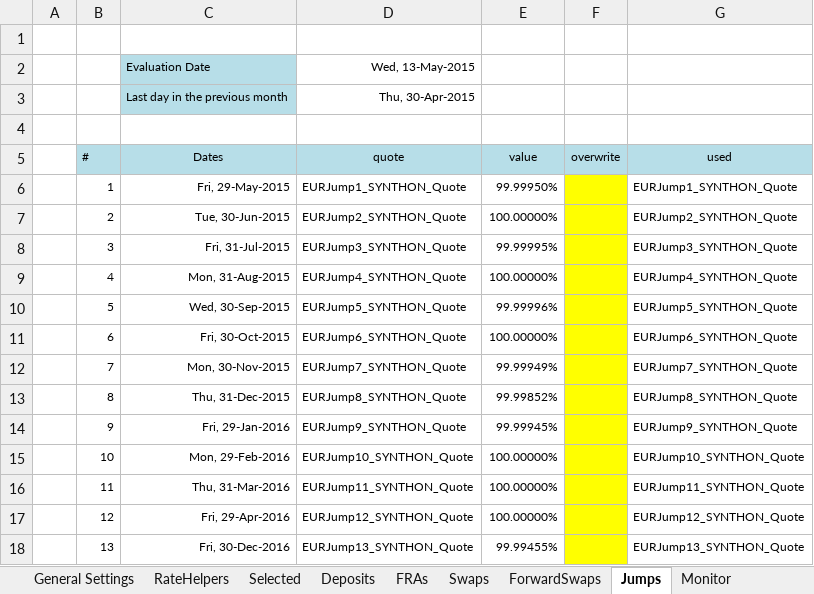
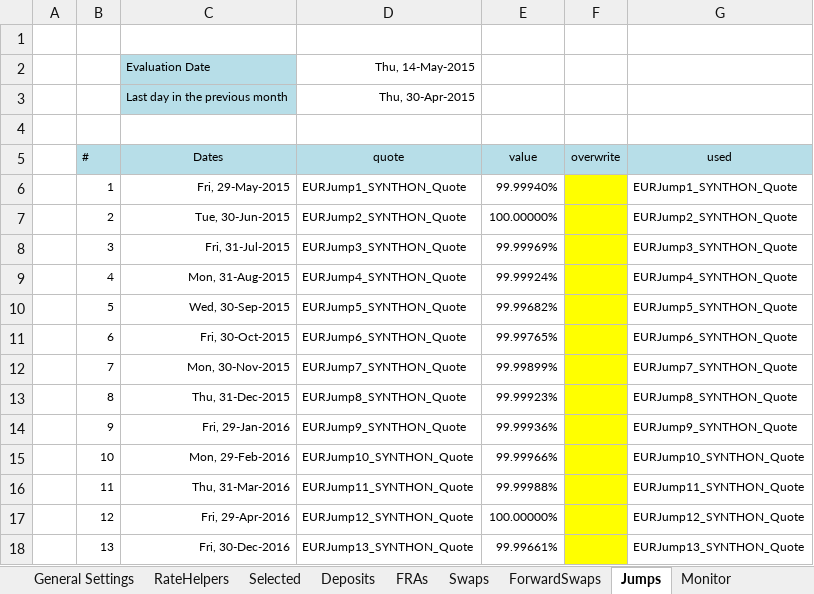
Before and after one commit to eehlers/QuantLibXL, an Excel workbook: Data2/XLS/EUR/EUR_YC6MBootstrapping.xlsm, sheet Jumps, drawn as a sheet; values as stored, in another font and other column widths than the file's, no borders; the diff names each change by its address in the sheet, - before the commit and + after, or states it on an @@ line.

```diff
--- a/Data2/XLS/EUR/EUR_YC6MBootstrapping.xlsm (sheet Jumps)
+++ b/Data2/XLS/EUR/EUR_YC6MBootstrapping.xlsm (sheet Jumps)
-D2 (quote): Wed, 13-May-2015
+D2 (quote): Thu, 14-May-2015
-E6 (value): 99.99950%
+E6 (value): 99.99940%
-E8 (value): 99.99995%
+E8 (value): 99.99969%
-E9 (value): 100.00000%
+E9 (value): 99.99924%
-E10 (value): 99.99996%
+E10 (value): 99.99682%
-E11 (value): 100.00000%
+E11 (value): 99.99765%
-E12 (value): 99.99949%
+E12 (value): 99.99899%
-E13 (value): 99.99852%
+E13 (value): 99.99923%
-E14 (value): 99.99945%
+E14 (value): 99.99936%
-E15 (value): 100.00000%
+E15 (value): 99.99966%
-E16 (value): 100.00000%
+E16 (value): 99.99988%
-E18 (value): 99.99455%
+E18 (value): 99.99661%
```
Also changed, not shown: sheet Monitor, sheet RateHelpers, sheet Selected, sheet Swaps, sheet FRAs, sheet Deposits, 2 more sheets, formulas that keep their value, hidden cells, charts or pictures, 1 other file.
